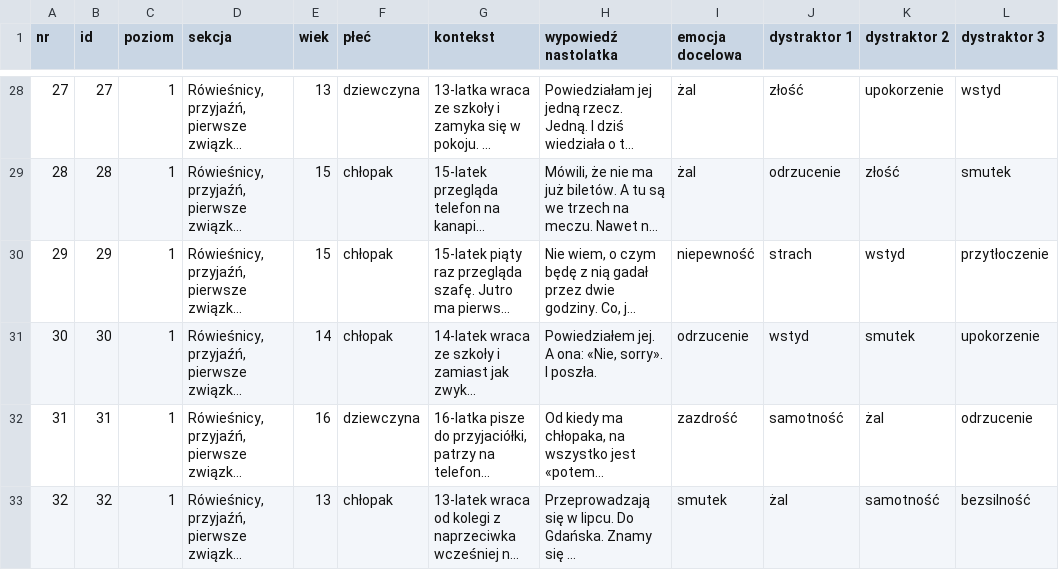
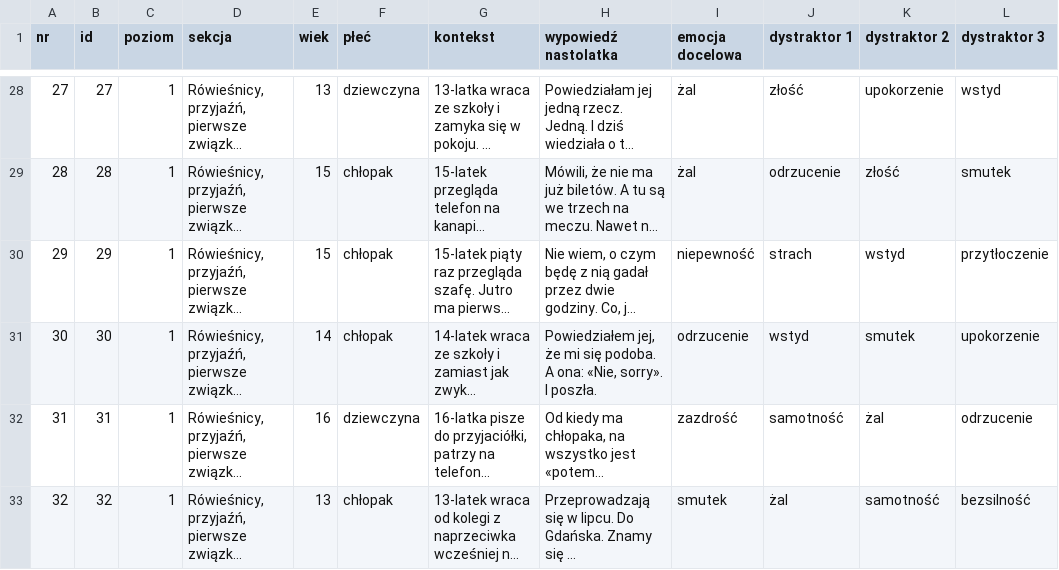
Before and after one commit to Gtkwsk/Uslysz-mnie, a CSV file: analiza/scenki.csv, drawn as a sheet; only a part is shown, gaps mark what is left out; long unchanged cells end in …; the diff names each change by its address in the sheet, - before the commit and + after, or states it on an @@ line.

```diff
--- a/analiza/scenki.csv
+++ b/analiza/scenki.csv
-H31 (wypowiedź nastolatka): Powiedziałem jej. A ona:…
+H31 (wypowiedź nastolatka): Powiedziałem jej, że mi się podoba. A ona:…
```
Also changed, not shown: 2 other files.
